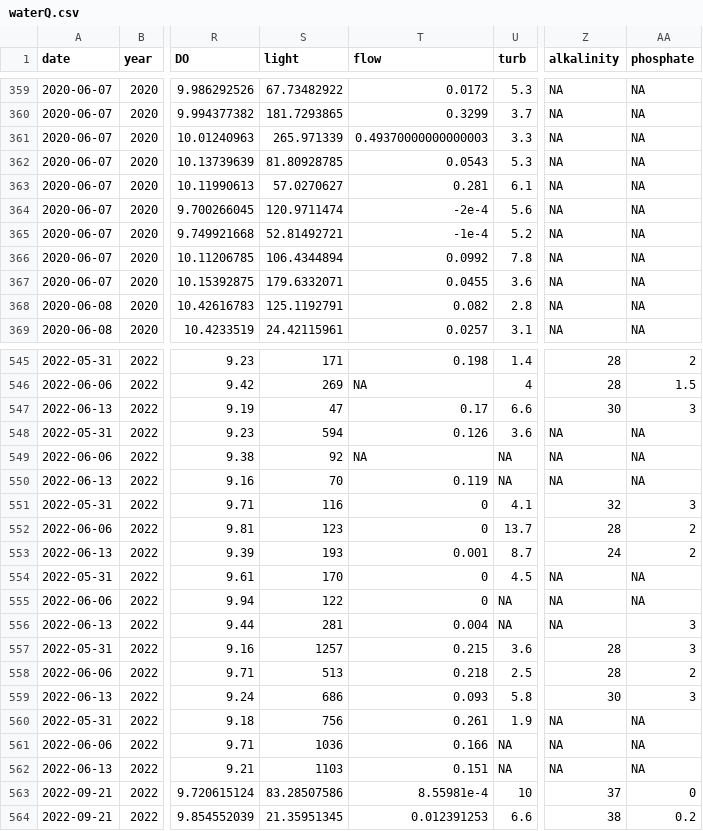
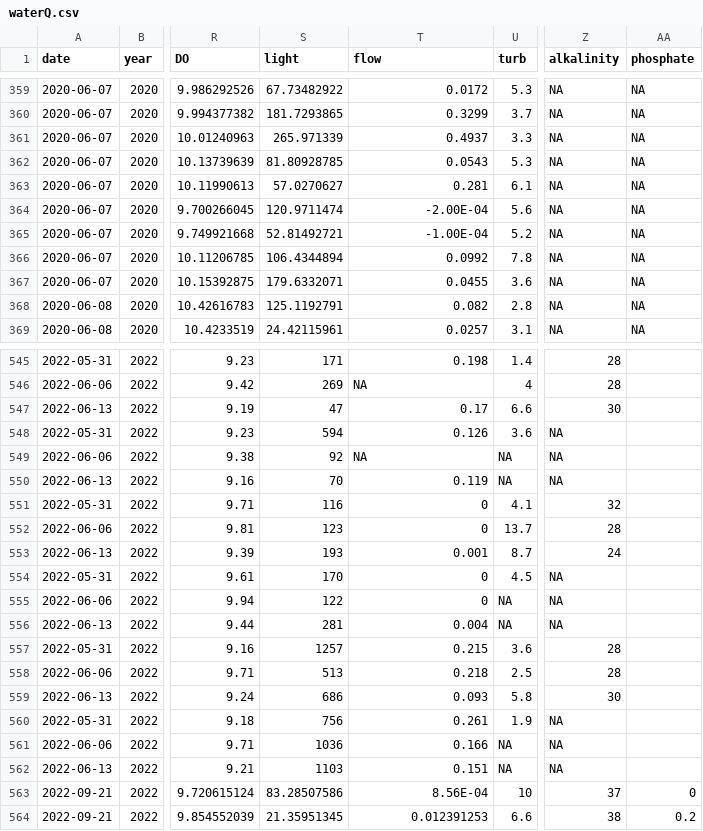
Before and after one commit to marneypratt/dataviz, a CSV file: waterQ.csv, drawn as a sheet; only a part is shown, gaps mark what is left out; the diff covers the shown part only; the diff names each change by its address in the sheet, - before the commit and + after, or states it on an @@ line.

```diff
--- a/waterQ.csv
+++ b/waterQ.csv
-T361 (flow): 0.49370000000000003
+T361 (flow): 0.4937
-T364 (flow): -2e-4
+T364 (flow): -2.00E-04
-T365 (flow): -1e-4
+T365 (flow): -1.00E-04
-AA545 (phosphate): 2
+AA545 (phosphate): (empty)
-AA546 (phosphate): 1.5
+AA546 (phosphate): (empty)
-AA547 (phosphate): 3
+AA547 (phosphate): (empty)
-AA548:AA550 (phosphate): NA
+AA548:AA550 (phosphate): (empty)
-AA551 (phosphate): 3
+AA551 (phosphate): (empty)
-AA552:AA553 (phosphate): 2
+AA552:AA553 (phosphate): (empty)
-AA554:AA555 (phosphate): NA
+AA554:AA555 (phosphate): (empty)
-AA556:AA557 (phosphate): 3
+AA556:AA557 (phosphate): (empty)
-AA558 (phosphate): 2
+AA558 (phosphate): (empty)
-AA559 (phosphate): 3
+AA559 (phosphate): (empty)
-AA560:AA562 (phosphate): NA
+AA560:AA562 (phosphate): (empty)
-T563 (flow): 8.55981e-4
+T563 (flow): 8.56E-04
```
Also changed, not shown: 56 edited cells elsewhere in this file, 5 other files.
